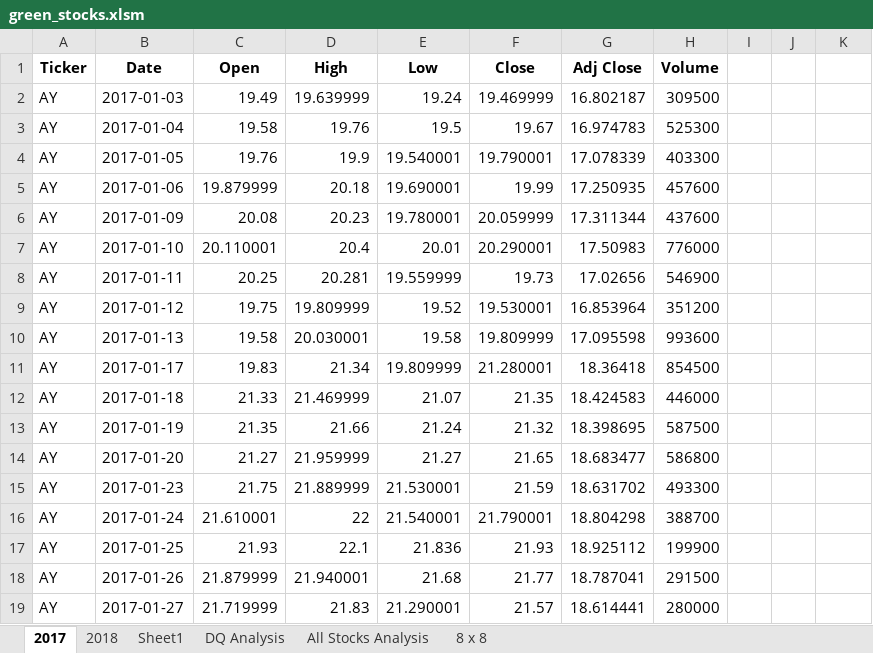
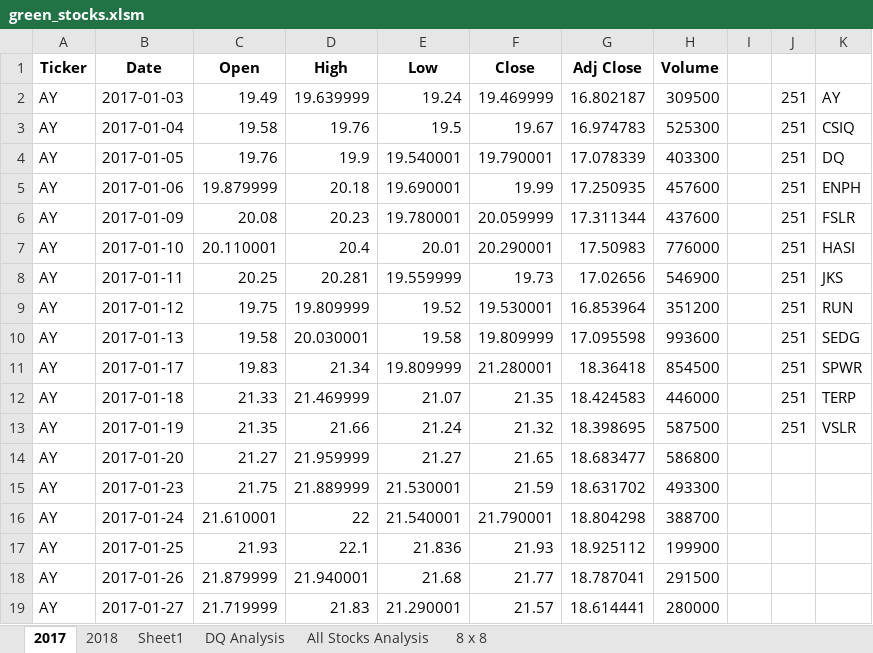
Before and after one commit to Btriordan/Stock-Analysis, an Excel workbook: green_stocks.xlsm, sheet 2017, drawn as a sheet; only a part is shown; values as stored, in another font and other column widths than the file's, no borders; the diff names each change by its address in the sheet, - before the commit and + after, or states it on an @@ line.

```diff
--- a/green_stocks.xlsm (sheet 2017)
+++ b/green_stocks.xlsm (sheet 2017)
-J2:J13: (empty)
+J2:J13: 251
-K2: (empty)
+K2: AY
-K3: (empty)
+K3: CSIQ
-K4: (empty)
+K4: DQ
-K5: (empty)
+K5: ENPH
-K6: (empty)
+K6: FSLR
-K7: (empty)
+K7: HASI
-K8: (empty)
+K8: JKS
-K9: (empty)
+K9: RUN
-K10: (empty)
+K10: SEDG
-K11: (empty)
+K11: SPWR
-K12: (empty)
+K12: TERP
-K13: (empty)
+K13: VSLR
```
Also changed, not shown: sheet 2018, sheet All Stocks Analysis, sheet Sheet1, charts or pictures.
